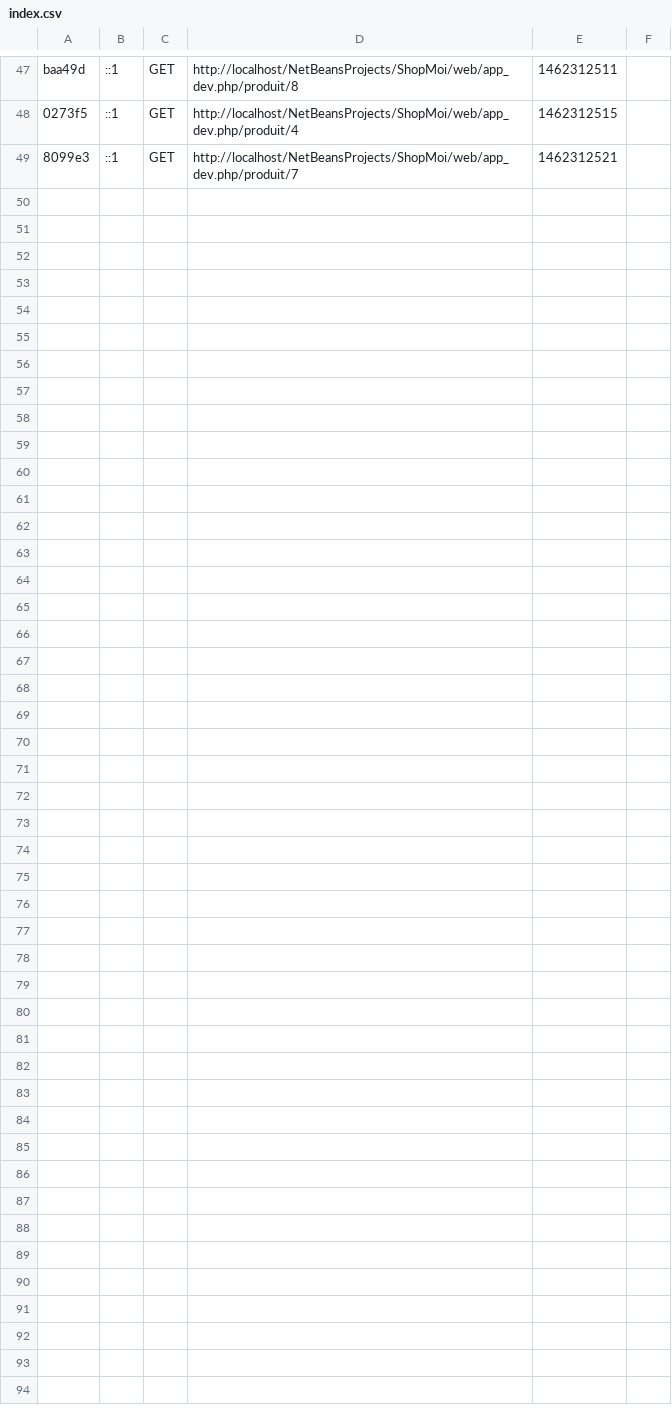
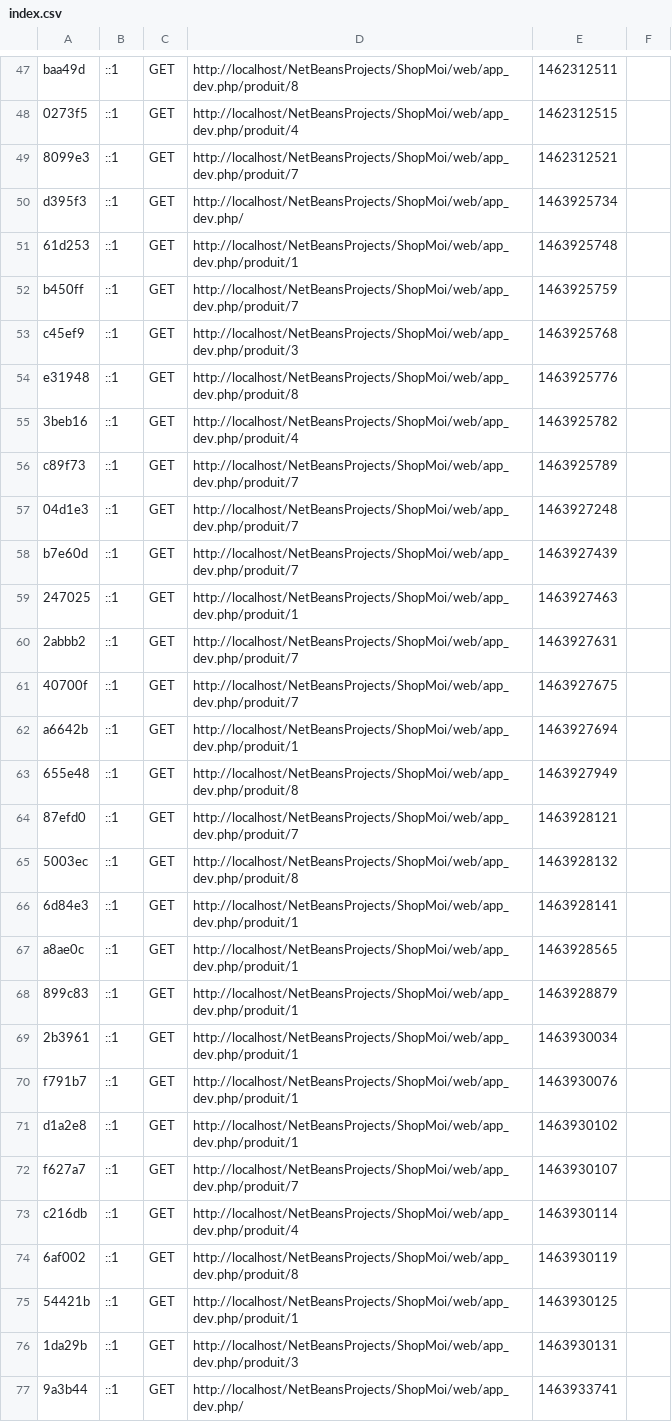
Before and after one commit to skflers61/shopmoi, a CSV file: app/cache/dev/profiler/index.csv, drawn as a sheet; only a part is shown, gaps mark what is left out.

```diff
--- a/app/cache/dev/profiler/index.csv
+++ b/app/cache/dev/profiler/index.csv
@@ -49 +49,29 @@ baa49d,::1,GET,http://localhost/NetBeansProjects/ShopMoi/web/app_dev.php/produit
 8099e3,::1,GET,http://localhost/NetBeansProjects/ShopMoi/web/app_dev.php/produit/7,1462312521,
+d395f3,::1,GET,http://localhost/NetBeansProjects/ShopMoi/web/app_dev.php/,1463925734,
+61d253,::1,GET,http://localhost/NetBeansProjects/ShopMoi/web/app_dev.php/produit/1,1463925748,
+b450ff,::1,GET,http://localhost/NetBeansProjects/ShopMoi/web/app_dev.php/produit/7,1463925759,
+c45ef9,::1,GET,http://localhost/NetBeansProjects/ShopMoi/web/app_dev.php/produit/3,1463925768,
+e31948,::1,GET,http://localhost/NetBeansProjects/ShopMoi/web/app_dev.php/produit/8,1463925776,
+3beb16,::1,GET,http://localhost/NetBeansProjects/ShopMoi/web/app_dev.php/produit/4,1463925782,
+c89f73,::1,GET,http://localhost/NetBeansProjects/ShopMoi/web/app_dev.php/produit/7,1463925789,
+04d1e3,::1,GET,http://localhost/NetBeansProjects/ShopMoi/web/app_dev.php/produit/7,1463927248,
+b7e60d,::1,GET,http://localhost/NetBeansProjects/ShopMoi/web/app_dev.php/produit/7,1463927439,
+247025,::1,GET,http://localhost/NetBeansProjects/ShopMoi/web/app_dev.php/produit/1,1463927463,
+2abbb2,::1,GET,http://localhost/NetBeansProjects/ShopMoi/web/app_dev.php/produit/7,1463927631,
+40700f,::1,GET,http://localhost/NetBeansProjects/ShopMoi/web/app_dev.php/produit/7,1463927675,
+a6642b,::1,GET,http://localhost/NetBeansProjects/ShopMoi/web/app_dev.php/produit/1,1463927694,
+655e48,::1,GET,http://localhost/NetBeansProjects/ShopMoi/web/app_dev.php/produit/8,1463927949,
+87efd0,::1,GET,http://localhost/NetBeansProjects/ShopMoi/web/app_dev.php/produit/7,1463928121,
+5003ec,::1,GET,http://localhost/NetBeansProjects/ShopMoi/web/app_dev.php/produit/8,1463928132,
+6d84e3,::1,GET,http://localhost/NetBeansProjects/ShopMoi/web/app_dev.php/produit/1,1463928141,
+a8ae0c,::1,GET,http://localhost/NetBeansProjects/ShopMoi/web/app_dev.php/produit/1,1463928565,
+899c83,::1,GET,http://localhost/NetBeansProjects/ShopMoi/web/app_dev.php/produit/1,1463928879,
+2b3961,::1,GET,http://localhost/NetBeansProjects/ShopMoi/web/app_dev.php/produit/1,1463930034,
+f791b7,::1,GET,http://localhost/NetBeansProjects/ShopMoi/web/app_dev.php/produit/1,1463930076,
+d1a2e8,::1,GET,http://localhost/NetBeansProjects/ShopMoi/web/app_dev.php/produit/1,1463930102,
+f627a7,::1,GET,http://localhost/NetBeansProjects/ShopMoi/web/app_dev.php/produit/7,1463930107,
+c216db,::1,GET,http://localhost/NetBeansProjects/ShopMoi/web/app_dev.php/produit/4,1463930114,
+6af002,::1,GET,http://localhost/NetBeansProjects/ShopMoi/web/app_dev.php/produit/8,1463930119,
+54421b,::1,GET,http://localhost/NetBeansProjects/ShopMoi/web/app_dev.php/produit/1,1463930125,
+1da29b,::1,GET,http://localhost/NetBeansProjects/ShopMoi/web/app_dev.php/produit/3,1463930131,
+9a3b44,::1,GET,http://localhost/NetBeansProjects/ShopMoi/web/app_dev.php/,1463933741,
```
Also changed, not shown: 26 other files.
